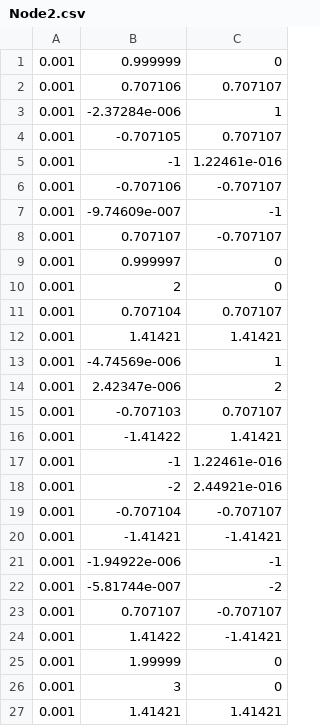
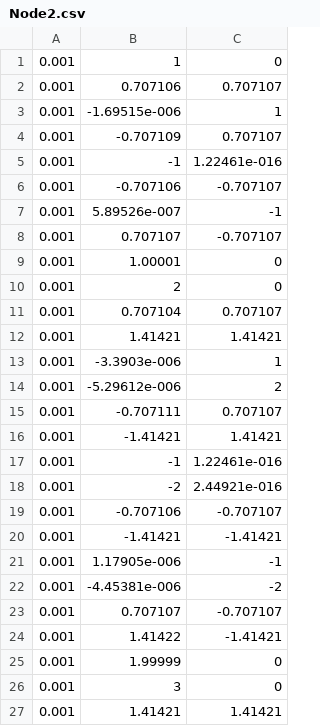
Before and after one commit to AlanQuille/Nonlinear-Mass-Spring-System-BR, a CSV file: Node2.csv, drawn as a sheet; only a part is shown; the diff covers the shown part only.

```diff
--- a/Node2.csv
+++ b/Node2.csv
@@ -1,10 +1,10 @@
-0.001,0.999999,0
+0.001,1,0
 0.001,0.707106,0.707107
-0.001,-2.37284e-006,1
-0.001,-0.707105,0.707107
+0.001,-1.69515e-006,1
+0.001,-0.707109,0.707107
 0.001,-1,1.22461e-016
 0.001,-0.707106,-0.707107
-0.001,-9.74609e-007,-1
+0.001,5.89526e-007,-1
 0.001,0.707107,-0.707107
-0.001,0.999997,0
+0.001,1.00001,0
 0.001,2,0
@@ -12,12 +12,12 @@
 0.001,1.41421,1.41421
-0.001,-4.74569e-006,1
-0.001,2.42347e-006,2
-0.001,-0.707103,0.707107
-0.001,-1.41422,1.41421
+0.001,-3.3903e-006,1
+0.001,-5.29612e-006,2
+0.001,-0.707111,0.707107
+0.001,-1.41421,1.41421
 0.001,-1,1.22461e-016
 0.001,-2,2.44921e-016
-0.001,-0.707104,-0.707107
+0.001,-0.707106,-0.707107
 0.001,-1.41421,-1.41421
-0.001,-1.94922e-006,-1
-0.001,-5.81744e-007,-2
+0.001,1.17905e-006,-1
+0.001,-4.45381e-006,-2
 0.001,0.707107,-0.707107
```
Also changed, not shown: 8 edited cells elsewhere in this file, Node1.csv, 8 other files.
